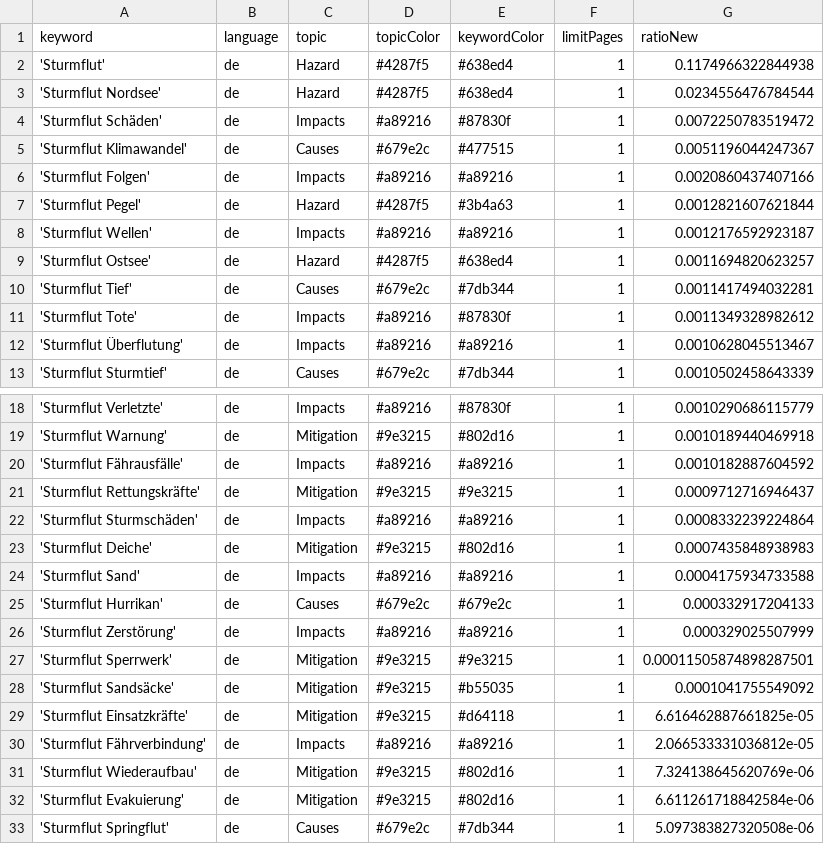
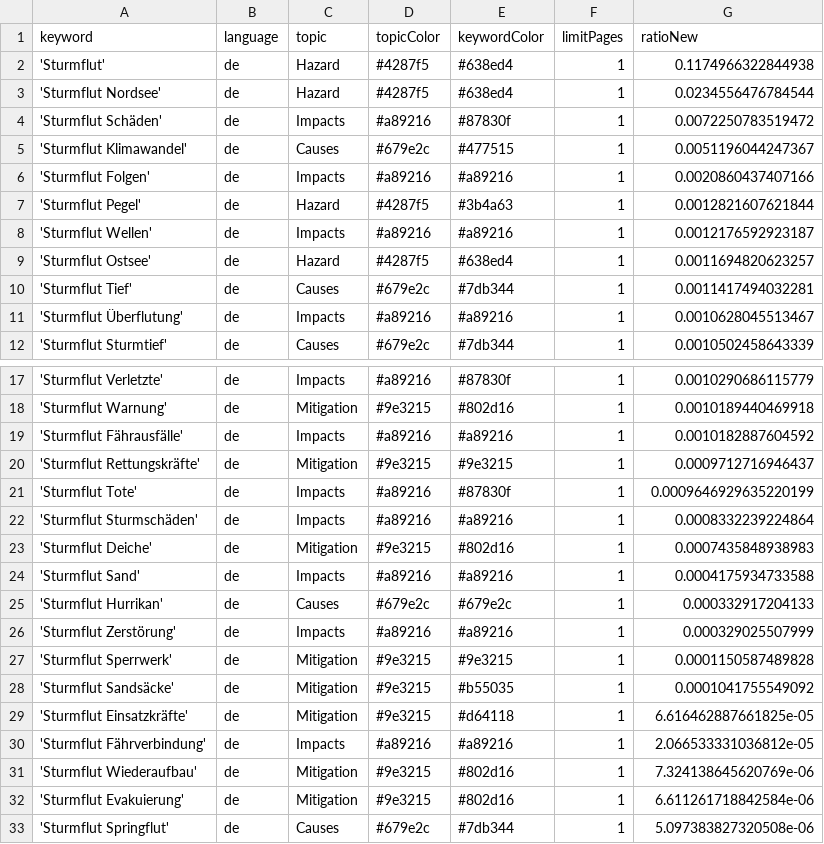
Before and after one commit to MomoMusic/surgeIsComing, a CSV file: keywords.csv, drawn as a sheet; only a part is shown, gaps mark what is left out.

Commit message:
Commit from GitHub Actions (harvest:0.0)

```diff
--- a/keywords.csv
+++ b/keywords.csv
@@ -10,3 +10,2 @@ keyword,language,topic,topicColor,keywordColor,limitPages,ratioNew
 'Sturmflut Tief',de,Causes,#679e2c,#7db344,1,0.0011417494032281
-'Sturmflut Tote',de,Impacts,#a89216,#87830f,1,0.0011349328982612
 'Sturmflut Überflutung',de,Impacts,#a89216,#a89216,1,0.0010628045513467
@@ -21,2 +20,3 @@ keyword,language,topic,topicColor,keywordColor,limitPages,ratioNew
 'Sturmflut Rettungskräfte',de,Mitigation,#9e3215,#9e3215,1,0.0009712716946437
+'Sturmflut Tote',de,Impacts,#a89216,#87830f,1,0.0009646929635220199
 'Sturmflut Sturmschäden',de,Impacts,#a89216,#a89216,1,0.0008332239224864
@@ -26,3 +26,3 @@ keyword,language,topic,topicColor,keywordColor,limitPages,ratioNew
 'Sturmflut Zerstörung',de,Impacts,#a89216,#a89216,1,0.000329025507999
-'Sturmflut Sperrwerk',de,Mitigation,#9e3215,#9e3215,1,0.00011505874898287501
+'Sturmflut Sperrwerk',de,Mitigation,#9e3215,#9e3215,1,0.0001150587489828
 'Sturmflut Sandsäcke',de,Mitigation,#9e3215,#b55035,1,0.0001041755549092
```
